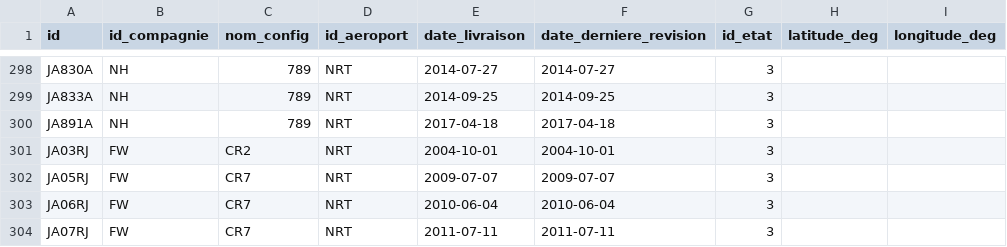
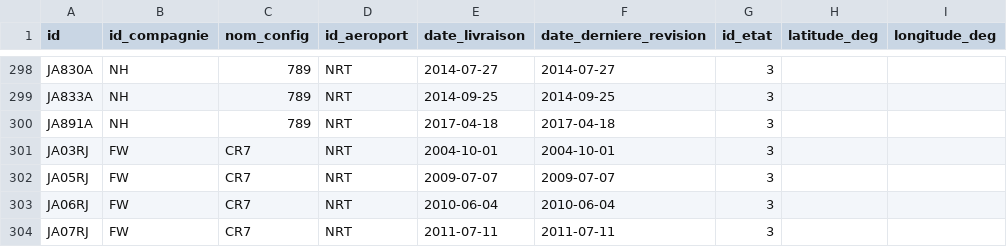
Before and after one commit to Resavion/Projet-Info, a CSV file: bdd/data/avions.csv, drawn as a sheet; only a part is shown, gaps mark what is left out.

```diff
--- a/bdd/data/avions.csv
+++ b/bdd/data/avions.csv
@@ -300,3 +300,3 @@ JA833A;NH;789;NRT;2014-09-25;2014-09-25;3;;
 JA891A;NH;789;NRT;2017-04-18;2017-04-18;3;;
-JA03RJ;FW;CR2;NRT;2004-10-01;2004-10-01;3;;
+JA03RJ;FW;CR7;NRT;2004-10-01;2004-10-01;3;;
 JA05RJ;FW;CR7;NRT;2009-07-07;2009-07-07;3;;
```
Also changed, not shown: bdd/data/configs_avions.csv, 10 other files.
